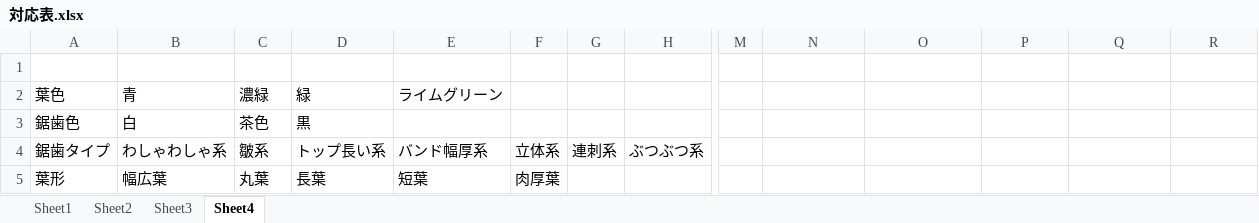
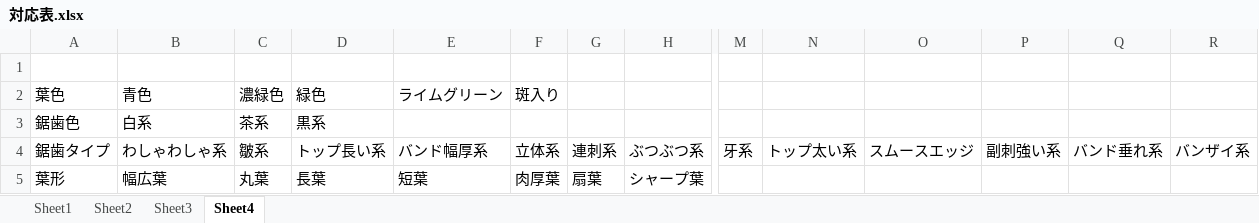
Before and after one commit to IggyRAW/agave-image-search-system, an Excel workbook: src/backend/excel/対応表.xlsx, sheet Sheet4, drawn as a sheet; only a part is shown, gaps mark what is left out; values as stored, in another font and other column widths than the file's, no borders; the diff names each change by its address in the sheet, - before the commit and + after, or states it on an @@ line.

```diff
--- a/src/backend/excel/対応表.xlsx (sheet Sheet4)
+++ b/src/backend/excel/対応表.xlsx (sheet Sheet4)
-B2: 青
+B2: 青色
-C2: 濃緑
+C2: 濃緑色
-D2: 緑
+D2: 緑色
-F2: (empty)
+F2: 斑入り
-B3 (青色): 白
+B3 (青色): 白系
-C3 (濃緑色): 茶色
+C3 (濃緑色): 茶系
-D3 (緑色): 黒
+D3 (緑色): 黒系
-M4: (empty)
+M4: 牙系
-N4: (empty)
+N4: トップ太い系
-O4: (empty)
+O4: スムースエッジ
-P4: (empty)
+P4: 副刺強い系
-Q4: (empty)
+Q4: バンド垂れ系
-R4: (empty)
+R4: バンザイ系
-G5: (empty)
+G5: 扇葉
-H5: (empty)
+H5: シャープ葉
```
Also changed, not shown: sheet Sheet3, sheet Sheet1, 8 other files.
